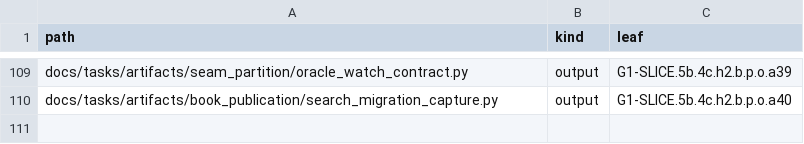
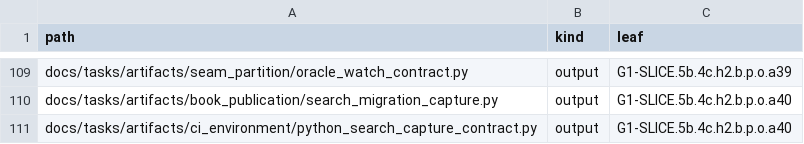
Before and after one commit to rdje/stitchcad, a TSV file: docs/tasks/artifacts/ci_environment/python_effect_entries.tsv, drawn as a sheet; only a part is shown, gaps mark what is left out; the diff names each change by its address in the sheet, - before the commit and + after, or states it on an @@ line.

```diff
--- a/docs/tasks/artifacts/ci_environment/python_effect_entries.tsv
+++ b/docs/tasks/artifacts/ci_environment/python_effect_entries.tsv
+row 111: docs/tasks/artifacts/ci_environment/python_search_capture_contract.py | output | G1-SLICE.5b.4c.h2.b.p.o.a40
```
Also changed, not shown: docs/tasks/artifacts/ci_environment/producer_entries.tsv, docs/tasks/artifacts/ci_environment/python_file_entries.tsv, 14 other files.
